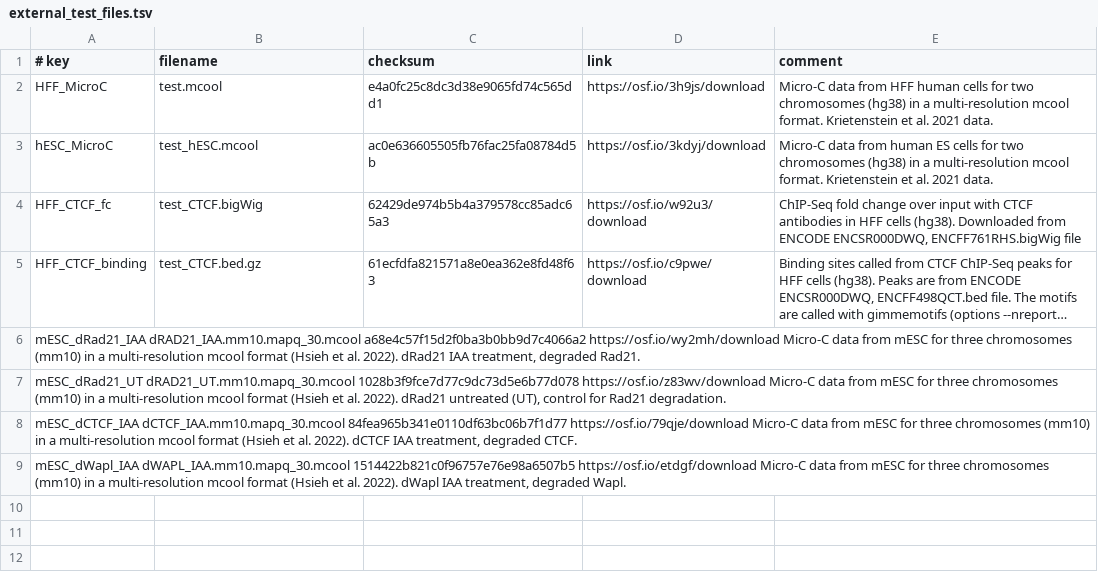
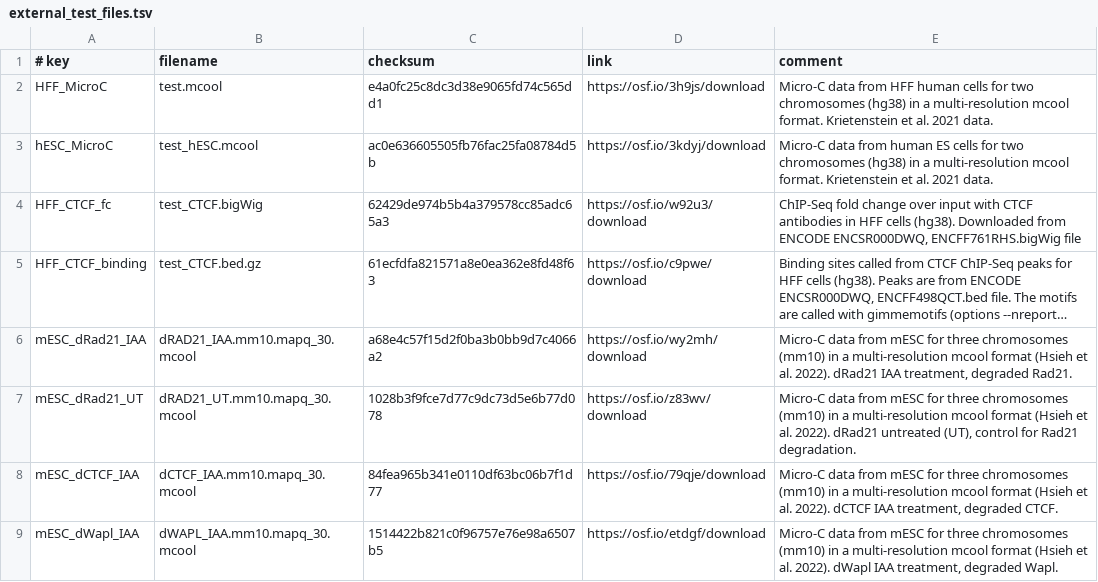
Before and after one commit to open2c/cooltools, a TSV file: datasets/external_test_files.tsv, drawn as a sheet; long unchanged cells end in …; removed rows and columns are numbered as before the commit, all else as after; the diff names each change by its address in the sheet, - before the commit and + after, or states it on an @@ line.

Commit message:
external_test_files.tsv change

```diff
--- a/datasets/external_test_files.tsv
+++ b/datasets/external_test_files.tsv
-row 6: mESC_dRad21_IAA dRAD21_IAA.mm10.mapq_30.mcool a68e4c57f15d2f0ba3b0bb9d7c4066a2 https://osf.io/wy2mh/download Micro-C data from mESC for three chromosomes (mm10) in a multi-resolution mcool format (Hsieh et al. 2022). dRad21 IAA treatment, degraded Rad21.
-row 7: mESC_dRad21_UT dRAD21_UT.mm10.mapq_30.mcool 1028b3f9fce7d77c9dc73d5e6b77d078 https://osf.io/z83wv/download Micro-C data from mESC for three chromosomes (mm10) in a multi-resolution mcool format (Hsieh et al. 2022). dRad21 untreated (UT), control for Rad21 degradation.
-row 8: mESC_dCTCF_IAA dCTCF_IAA.mm10.mapq_30.mcool 84fea965b341e0110df63bc06b7f1d77 https://osf.io/79qje/download Micro-C data from mESC for three chromosomes (mm10) in a multi-resolution mcool format (Hsieh et al. 2022). dCTCF IAA treatment, degraded CTCF.
-row 9: mESC_dWapl_IAA dWAPL_IAA.mm10.mapq_30.mcool 1514422b821c0f96757e76e98a6507b5 https://osf.io/etdgf/download Micro-C data from mESC for three chromosomes (mm10) in a multi-resolution mcool format (Hsieh et al. 2022). dWapl IAA treatment, degraded Wapl.
+row 6: mESC_dRad21_IAA | dRAD21_IAA.mm10.mapq_30.mcool | a68e4c57f15d2f0ba3b0bb9d7c4066a2 | https://osf.io/wy2mh/download | Micro-C data from mESC for three chromosomes (mm10) in a multi-resolution mcool format (Hsieh et al. 2022). dRad21 IAA treatment, degraded Rad21.
+row 7: mESC_dRad21_UT | dRAD21_UT.mm10.mapq_30.mcool | 1028b3f9fce7d77c9dc73d5e6b77d078 | https://osf.io/z83wv/download | Micro-C data from mESC for three chromosomes (mm10) in a multi-resolution mcool format (Hsieh et al. 2022). dRad21 untreated (UT), control for Rad21 degradation.
+row 8: mESC_dCTCF_IAA | dCTCF_IAA.mm10.mapq_30.mcool | 84fea965b341e0110df63bc06b7f1d77 | https://osf.io/79qje/download | Micro-C data from mESC for three chromosomes (mm10) in a multi-resolution mcool format (Hsieh et al. 2022). dCTCF IAA treatment, degraded CTCF.
+row 9: mESC_dWapl_IAA | dWAPL_IAA.mm10.mapq_30.mcool | 1514422b821c0f96757e76e98a6507b5 | https://osf.io/etdgf/download | Micro-C data from mESC for three chromosomes (mm10) in a multi-resolution mcool format (Hsieh et al. 2022). dWapl IAA treatment, degraded Wapl.
```
